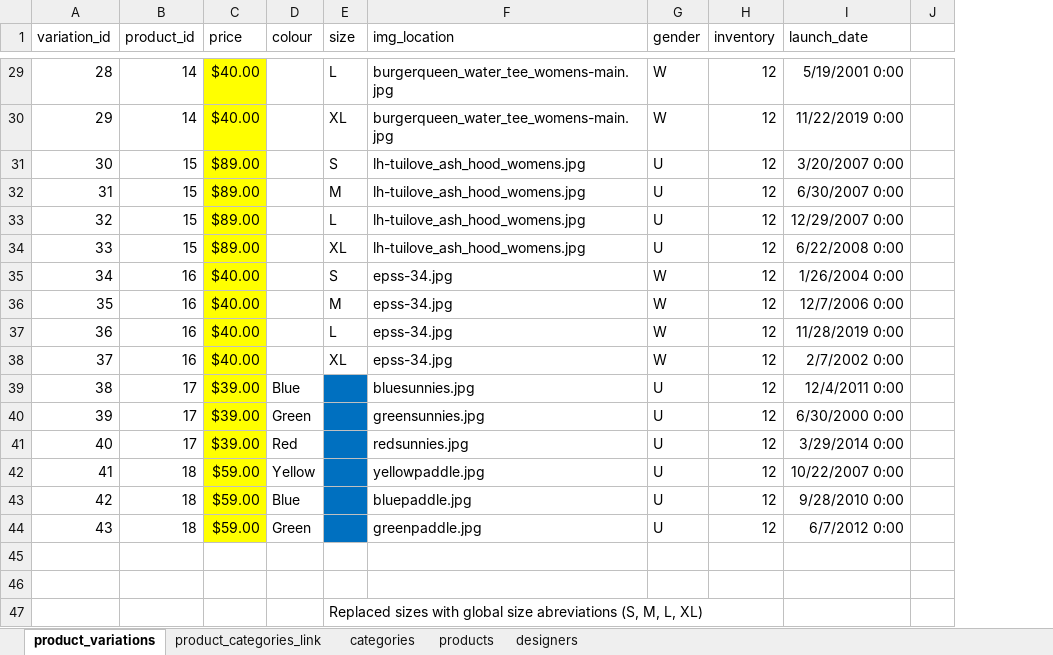
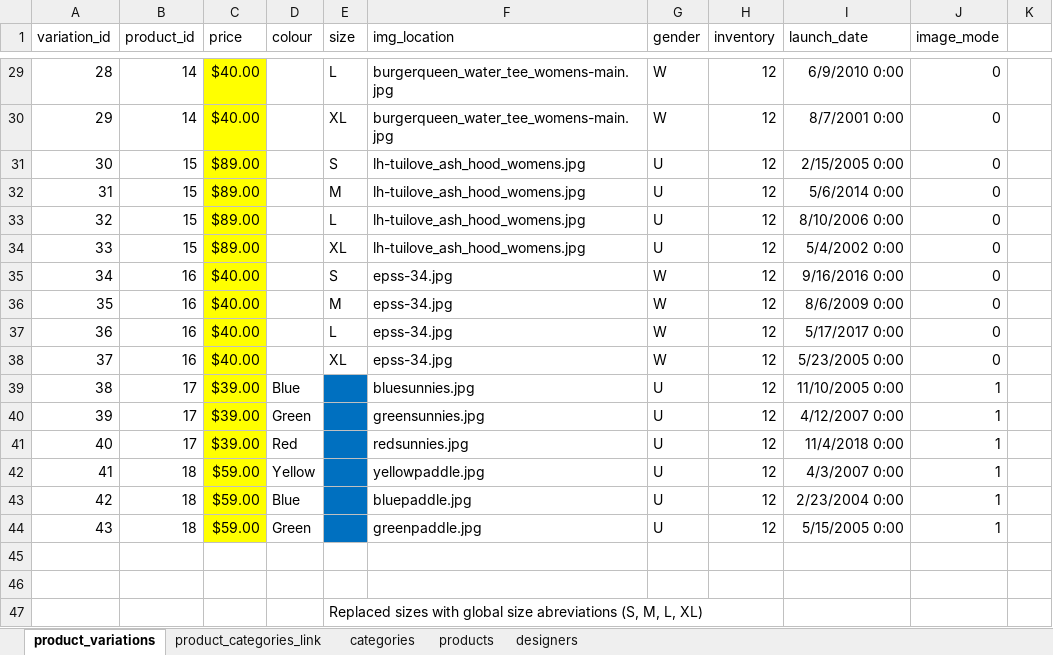
Before and after one commit to betabites/csi-2020, an Excel workbook: Databases/2.3_Databases Assessment/assets/database_data/AS2.3_StoreDesign_2020.xlsx, sheet product_variations, drawn as a sheet; only a part is shown, gaps mark what is left out; values as stored, in another font and other column widths than the file's, no borders; the diff covers the shown part only; the diff names each change by its address in the sheet, - before the commit and + after, or states it on an @@ line.

```diff
--- a/Databases/2.3_Databases Assessment/assets/database_data/AS2.3_StoreDesign_2020.xlsx (sheet product_variations)
+++ b/Databases/2.3_Databases Assessment/assets/database_data/AS2.3_StoreDesign_2020.xlsx (sheet product_variations)
+column J (image_mode), rows 29-44: 0 | 0 | 0 | 0 | 0 | 0 | 0 | 0 | 0 | 0 | 1 | 1 | 1 | 1 | 1 | 1
-I29 (launch_date): 5/19/2001 0:00
+I29 (launch_date): 6/9/2010 0:00
-I30 (launch_date): 11/22/2019 0:00
+I30 (launch_date): 8/7/2001 0:00
-I31 (launch_date): 3/20/2007 0:00
+I31 (launch_date): 2/15/2005 0:00
-I32 (launch_date): 6/30/2007 0:00
+I32 (launch_date): 5/6/2014 0:00
-I33 (launch_date): 12/29/2007 0:00
+I33 (launch_date): 8/10/2006 0:00
-I34 (launch_date): 6/22/2008 0:00
+I34 (launch_date): 5/4/2002 0:00
-I35 (launch_date): 1/26/2004 0:00
+I35 (launch_date): 9/16/2016 0:00
-I36 (launch_date): 12/7/2006 0:00
+I36 (launch_date): 8/6/2009 0:00
-I37 (launch_date): 11/28/2019 0:00
+I37 (launch_date): 5/17/2017 0:00
-I38 (launch_date): 2/7/2002 0:00
+I38 (launch_date): 5/23/2005 0:00
-I39 (launch_date): 12/4/2011 0:00
+I39 (launch_date): 11/10/2005 0:00
-I40 (launch_date): 6/30/2000 0:00
+I40 (launch_date): 4/12/2007 0:00
-I41 (launch_date): 3/29/2014 0:00
+I41 (launch_date): 11/4/2018 0:00
-I42 (launch_date): 10/22/2007 0:00
+I42 (launch_date): 4/3/2007 0:00
-I43 (launch_date): 9/28/2010 0:00
+I43 (launch_date): 2/23/2004 0:00
-I44 (launch_date): 6/7/2012 0:00
+I44 (launch_date): 5/15/2005 0:00
```
Also changed, not shown: 28 edited cells elsewhere in this sheet, 3 other files.
